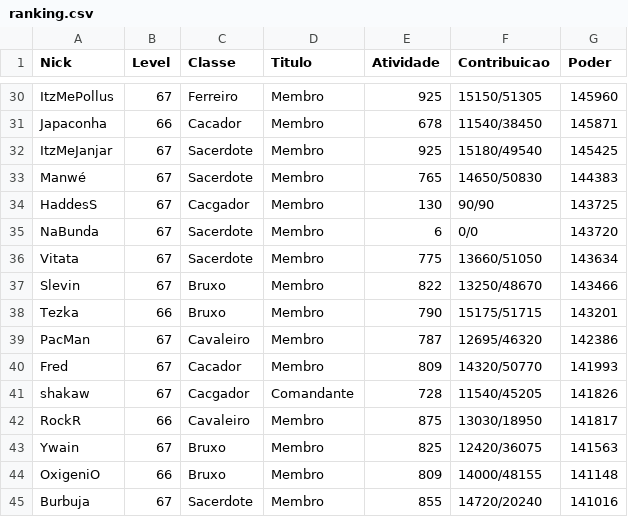
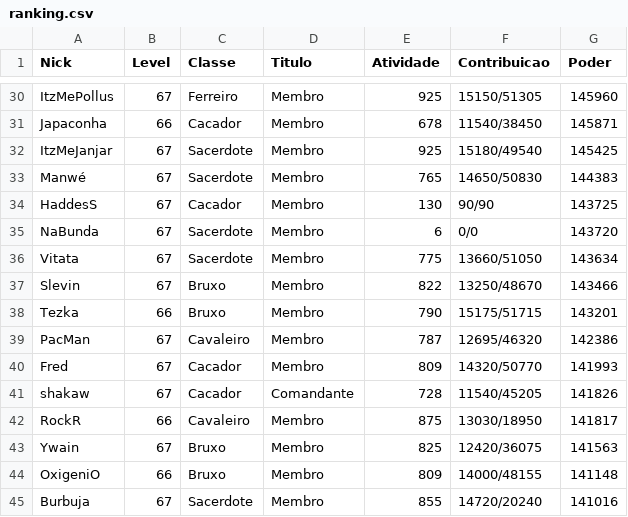
Before and after one commit to theusontech/ranking-redtails, a CSV file: datasets/ranking.csv, drawn as a sheet; only a part is shown, gaps mark what is left out.

Commit message:
Update ranking.csv
fix bugs

```diff
--- a/datasets/ranking.csv
+++ b/datasets/ranking.csv
@@ -33,3 +33,3 @@ ItzMeJanjar,67,Sacerdote,Membro,925,15180/49540,145425
 Manwé,67,Sacerdote,Membro,765,14650/50830,144383
-HaddesS,67,Cacgador,Membro,130,90/90,143725
+HaddesS,67,Cacador,Membro,130,90/90,143725
 NaBunda,67,Sacerdote,Membro,6,0/0,143720
@@ -40,3 +40,3 @@ PacMan,67,Cavaleiro,Membro,787,12695/46320,142386
 Fred,67,Cacador,Membro,809,14320/50770,141993
-shakaw,67,Cacgador,Comandante,728,11540/45205,141826
+shakaw,67,Cacador,Comandante,728,11540/45205,141826
 RockR,66,Cavaleiro,Membro,875,13030/18950,141817
```
